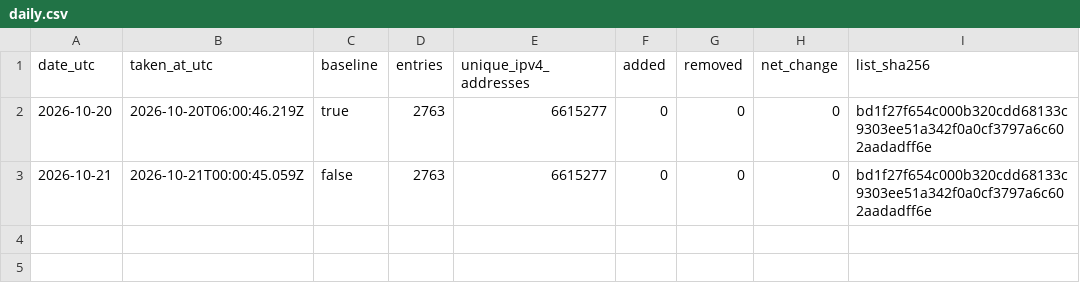
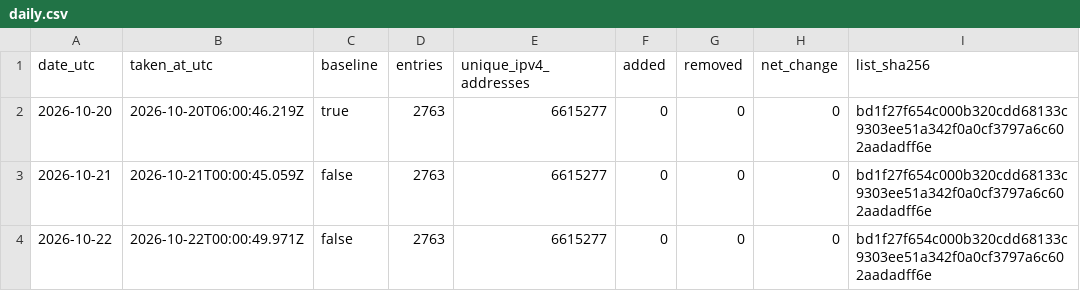
Before and after one commit to pcchiu2023/threatlistpro-blocklist, a CSV file: data/history/daily.csv, drawn as a sheet.

```diff
--- a/data/history/daily.csv
+++ b/data/history/daily.csv
@@ -3 +3,2 @@ date_utc,taken_at_utc,baseline,entries,unique_ipv4_addresses,added,removed,net_c
 2026-10-21,2026-10-21T00:00:45.059Z,false,2763,6615277,0,0,0,bd1f27f654c000b320cdd68133c9303ee51a342f0a0cf3797a6c602aadadff6e
+2026-10-22,2026-10-22T00:00:49.971Z,false,2763,6615277,0,0,0,bd1f27f654c000b320cdd68133c9303ee51a342f0a0cf3797a6c602aadadff6e
```
Also changed, not shown: 1 other file.
